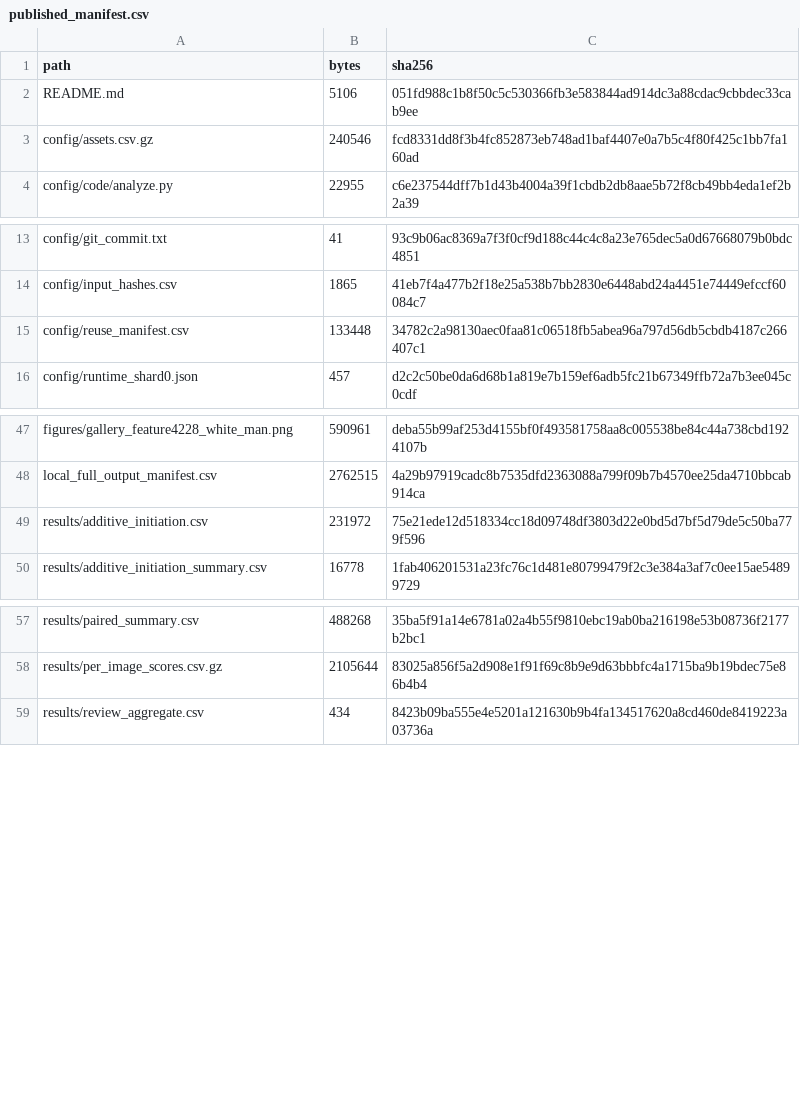
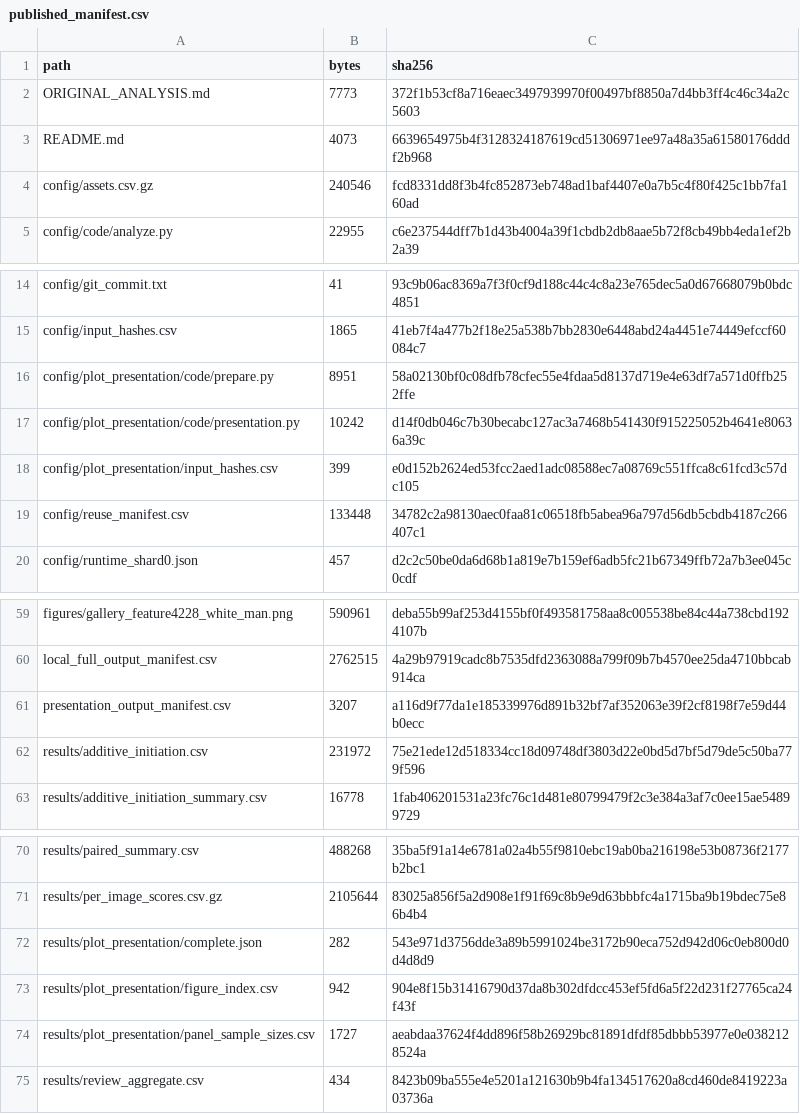
Before and after one commit to ele906/debiasing, a CSV file: reports/mid0_additive_smoke_20261114/beard_dose_response_4228/published_manifest.csv, drawn as a sheet; only a part is shown, gaps mark what is left out; the diff covers the shown part only.

Commit message:
Simplify beard figure labels and add women to all four views

```diff
--- a/reports/mid0_additive_smoke_20261114/beard_dose_response_4228/published_manifest.csv
+++ b/reports/mid0_additive_smoke_20261114/beard_dose_response_4228/published_manifest.csv
@@ -1,3 +1,4 @@
 path,bytes,sha256
-README.md,5106,051fd988c1b8f50c5c530366fb3e583844ad914dc3a88cdac9cbbdec33cab9ee
+ORIGINAL_ANALYSIS.md,7773,372f1b53cf8a716eaec3497939970f00497bf8850a7d4bb3ff4c46c34a2c5603
+README.md,4073,6639654975b4f3128324187619cd51306971ee97a48a35a61580176dddf2b968
 config/assets.csv.gz,240546,fcd8331dd8f3b4fc852873eb748ad1baf4407e0a7b5c4f80f425c1bb7fa160ad
@@ -14,2 +15,5 @@ config/git_commit.txt,41,93c9b06ac8369a7f3f0cf9d188c44c4c8a23e765dec5a0d67668079
 config/input_hashes.csv,1865,41eb7f4a477b2f18e25a538b7bb2830e6448abd24a4451e74449efccf60084c7
+config/plot_presentation/code/prepare.py,8951,58a02130bf0c08dfb78cfec55e4fdaa5d8137d719e4e63df7a571d0ffb252ffe
+config/plot_presentation/code/presentation.py,10242,d14f0db046c7b30becabc127ac3a7468b541430f915225052b4641e80636a39c
+config/plot_presentation/input_hashes.csv,399,e0d152b2624ed53fcc2aed1adc08588ec7a08769c551ffca8c61fcd3c57dc105
 config/reuse_manifest.csv,133448,34782c2a98130aec0faa81c06518fb5abea96a797d56db5cbdb4187c266407c1
@@ -48,2 +60,3 @@ figures/gallery_feature4228_white_man.png,590961,deba55b99af253d4155bf0f49358175
 local_full_output_manifest.csv,2762515,4a29b97919cadc8b7535dfd2363088a799f09b7b4570ee25da4710bbcab914ca
+presentation_output_manifest.csv,3207,a116d9f77da1e185339976d891b32bf7af352063e39f2cf8198f7e59d44b0ecc
 results/additive_initiation.csv,231972,75e21ede12d518334cc18d09748df3803d22e0bd5d7bf5d79de5c50ba779f596
@@ -58,2 +71,5 @@ results/paired_summary.csv,488268,35ba5f91a14e6781a02a4b55f9810ebc19ab0ba216198e
 results/per_image_scores.csv.gz,2105644,83025a856f5a2d908e1f91f69c8b9e9d63bbbfc4a1715ba9b19bdec75e86b4b4
+results/plot_presentation/complete.json,282,543e971d3756dde3a89b5991024be3172b90eca752d942d06c0eb800d0d4d8d9
+results/plot_presentation/figure_index.csv,942,904e8f15b31416790d37da8b302dfdcc453ef5fd6a5f22d231f27765ca24f43f
+results/plot_presentation/panel_sample_sizes.csv,1727,aeabdaa37624f4dd896f58b26929bc81891dfdf85dbbb53977e0e0382128524a
 results/review_aggregate.csv,434,8423b09ba555e4e5201a121630b9b4fa134517620a8cd460de8419223a03736a
```
Also changed, not shown: 8 added rows and 24 edited cells elsewhere in this file, 29 other files.
